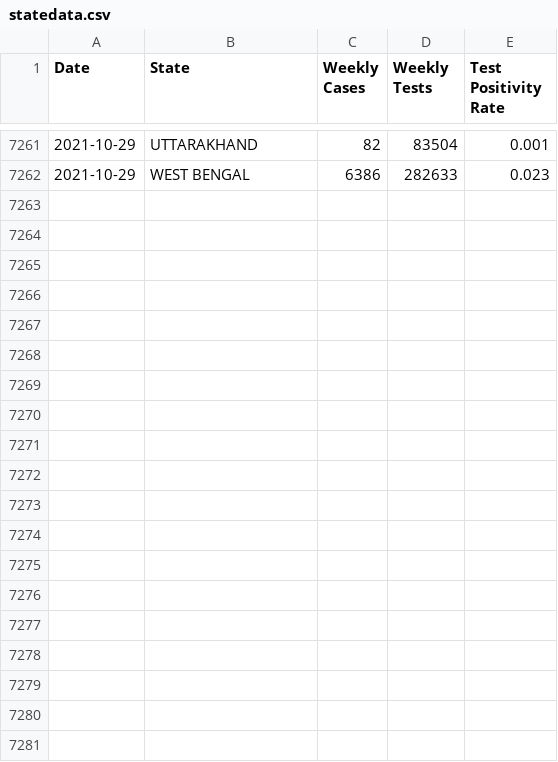
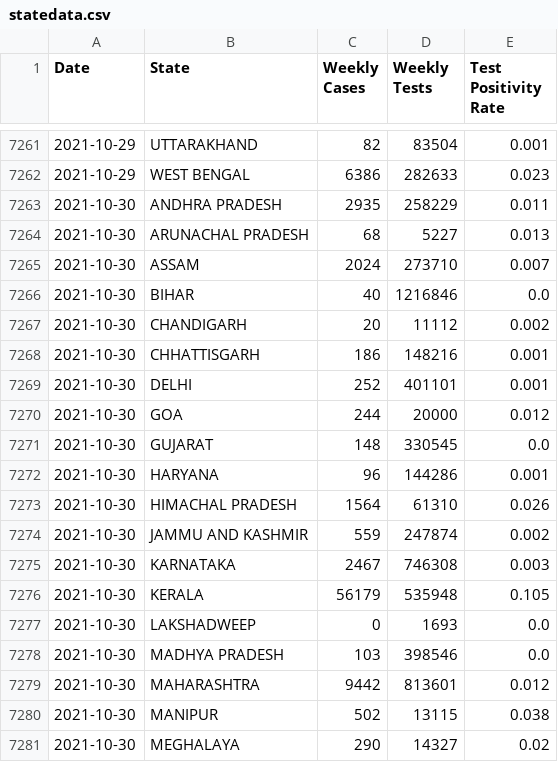
Before and after one commit to aatishb/indiatestpositivitydata, a CSV file: statedata.csv, drawn as a sheet; only a part is shown, gaps mark what is left out; the diff covers the shown part only.

```diff
--- a/statedata.csv
+++ b/statedata.csv
@@ -7262 +7262,20 @@ Date,State,Weekly Cases,Weekly Tests,Test Positivity Rate
 2021-10-29,WEST BENGAL,6386,282633,0.023
+2021-10-30,ANDHRA PRADESH,2935,258229,0.011
+2021-10-30,ARUNACHAL PRADESH,68,5227,0.013
+2021-10-30,ASSAM,2024,273710,0.007
+2021-10-30,BIHAR,40,1216846,0.0
+2021-10-30,CHANDIGARH,20,11112,0.002
+2021-10-30,CHHATTISGARH,186,148216,0.001
+2021-10-30,DELHI,252,401101,0.001
+2021-10-30,GOA,244,20000,0.012
+2021-10-30,GUJARAT,148,330545,0.0
+2021-10-30,HARYANA,96,144286,0.001
+2021-10-30,HIMACHAL PRADESH,1564,61310,0.026
+2021-10-30,JAMMU AND KASHMIR,559,247874,0.002
+2021-10-30,KARNATAKA,2467,746308,0.003
+2021-10-30,KERALA,56179,535948,0.105
+2021-10-30,LAKSHADWEEP,0,1693,0.0
+2021-10-30,MADHYA PRADESH,103,398546,0.0
+2021-10-30,MAHARASHTRA,9442,813601,0.012
+2021-10-30,MANIPUR,502,13115,0.038
+2021-10-30,MEGHALAYA,290,14327,0.02
```
Also changed, not shown: 13 added rows elsewhere in this file.
